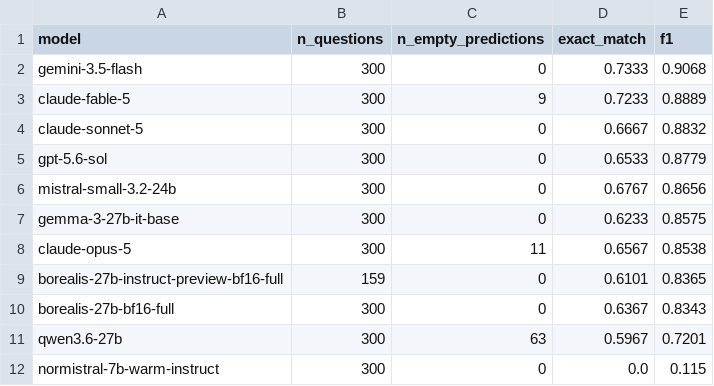
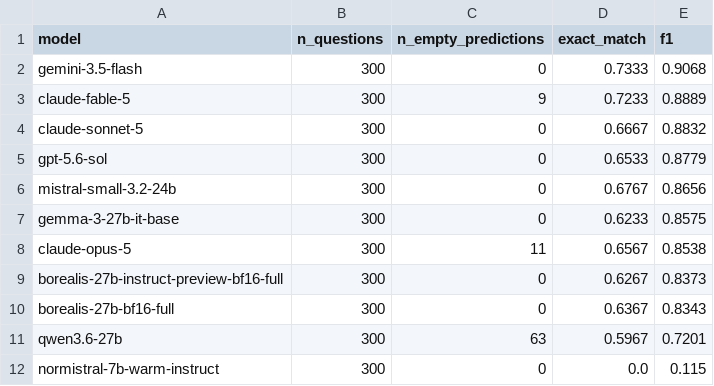
Before and after one commit to rymarinelli/embedding, a CSV file: benchmarks/results/norquad_qa_results.csv, drawn as a sheet.

```diff
--- a/benchmarks/results/norquad_qa_results.csv
+++ b/benchmarks/results/norquad_qa_results.csv
@@ -8,3 +8,3 @@ gemma-3-27b-it-base,300,0,0.6233,0.8575
 claude-opus-5,300,11,0.6567,0.8538
-borealis-27b-instruct-preview-bf16-full,159,0,0.6101,0.8365
+borealis-27b-instruct-preview-bf16-full,300,0,0.6267,0.8373
 borealis-27b-bf16-full,300,0,0.6367,0.8343
```
Also changed, not shown: 1 other file.
